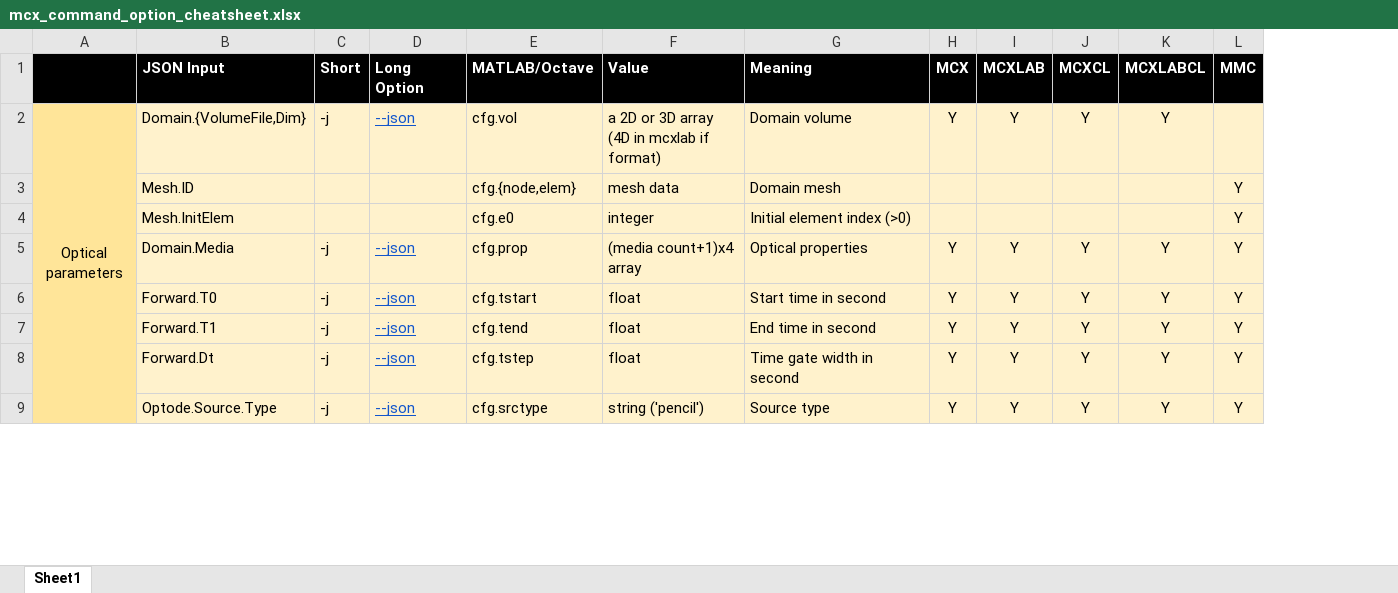
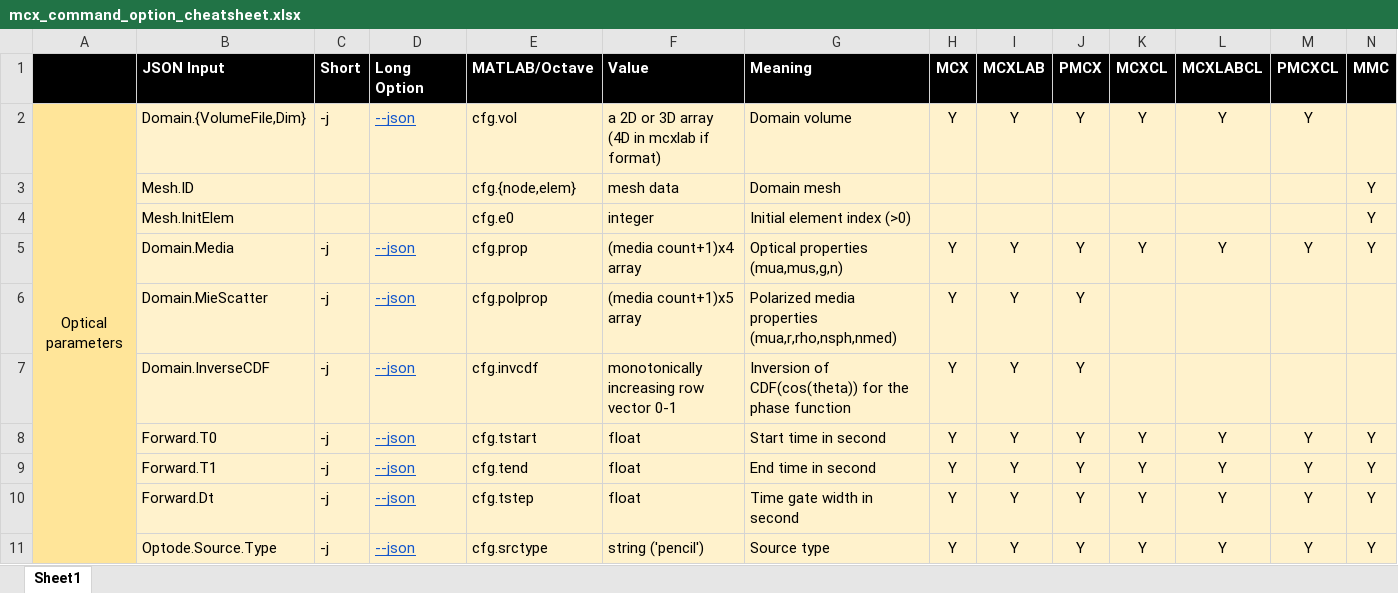
Before and after one commit to fangq/mcx, an Excel workbook: doc/mcx_command_option_cheatsheet.xlsx, sheet Sheet1, drawn as a sheet; only a part is shown; values as stored, in another font and other column widths than the file's, no borders; charts and pictures not drawn; rows hold the shown columns only; the diff covers the shown part only; the diff names each change by its address in the sheet, - before the commit and + after, or states it on an @@ line.

Commit message:
update mcx command cheatsheet

```diff
--- a/doc/mcx_command_option_cheatsheet.xlsx (sheet Sheet1)
+++ b/doc/mcx_command_option_cheatsheet.xlsx (sheet Sheet1)
+column J (PMCX), rows 2-5: Y |  |  | Y; rows 8-11: all Y
+column M (PMCXCL), rows 2-5: Y |  |  | Y; rows 8-11: all Y
-G5 (Meaning): Optical properties
+G5 (Meaning): Optical properties (mua,mus,g,n)
+row 6:  | Domain.MieScatter | -j | --json | cfg.polprop | (media count+1)x5 array | Polarized media properties (mua,r,rho,nsph,nmed) | Y | Y | Y
+row 7:  | Domain.InverseCDF | -j | --json | cfg.invcdf | monotonically increasing row vector 0-1 | Inversion of CDF(cos(theta)) for the phase function | Y | Y | Y
```
Also changed, not shown: 5 added rows and 6 edited cells elsewhere in this sheet, 1 other file.
